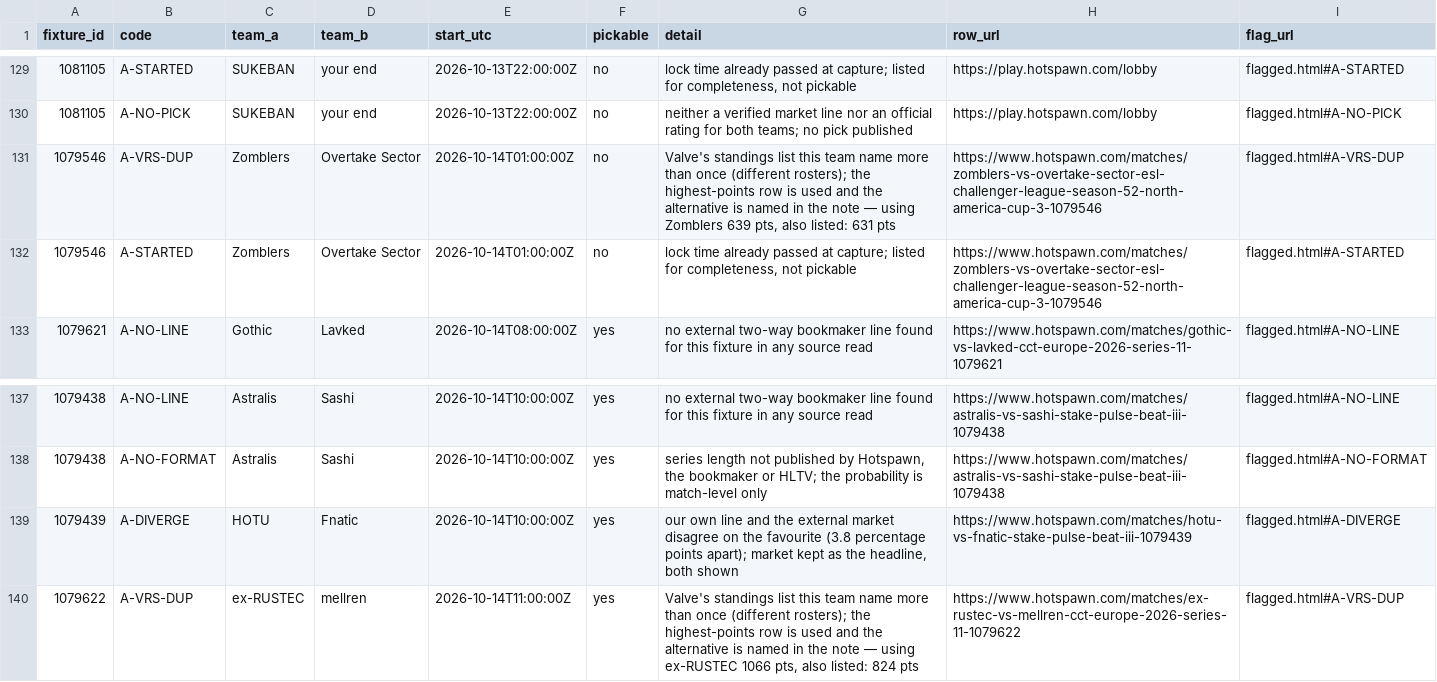
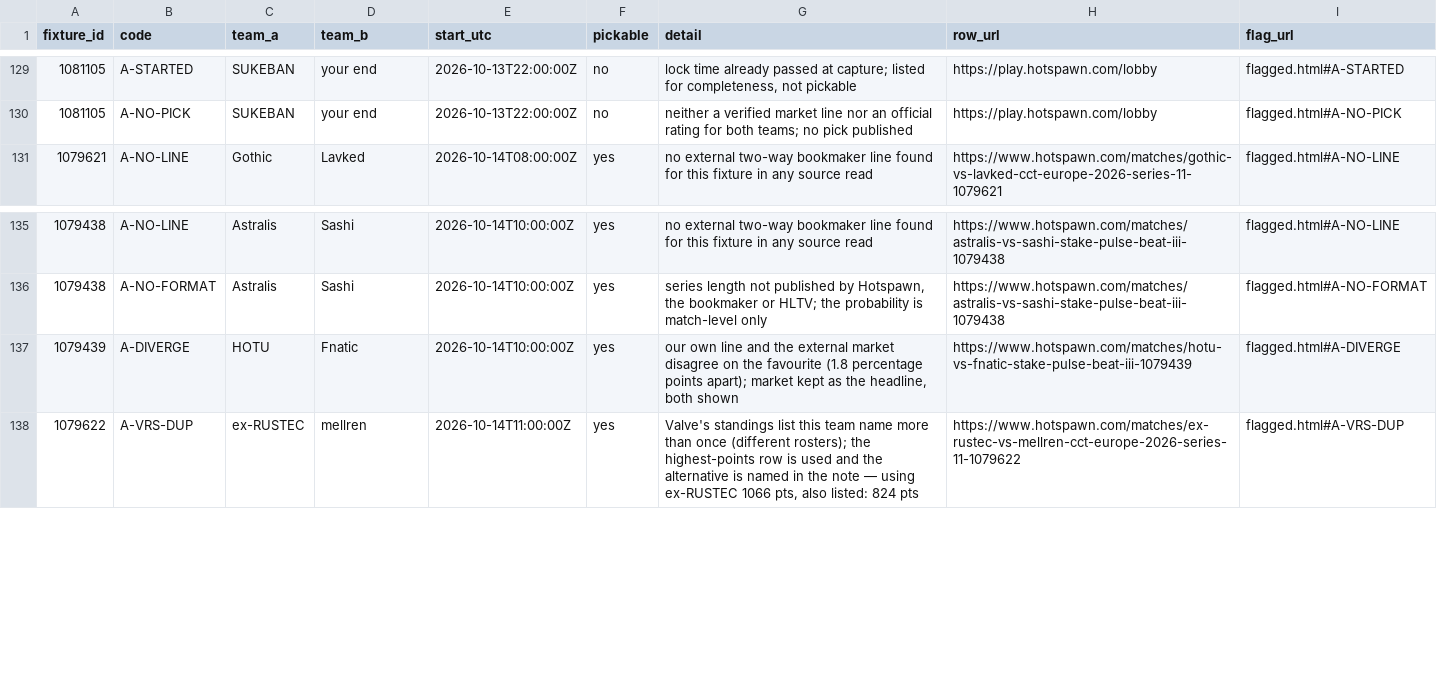
Before and after one commit to buffedlizard55-lab/MaltaProj1, a CSV file: cs2/data/flags.csv, drawn as a sheet; only a part is shown, gaps mark what is left out.

```diff
--- a/cs2/data/flags.csv
+++ b/cs2/data/flags.csv
@@ -130,4 +130,2 @@ fixture_id,code,team_a,team_b,start_utc,pickable,detail,row_url,flag_url
 1081105,A-NO-PICK,SUKEBAN,your end,2026-10-13T22:00:00Z,no,neither a verified market line nor an official rating for both teams; no pick published,https://play.hotspawn.com/lobby,flagged.html#A-NO-PICK
-1079546,A-VRS-DUP,Zomblers,Overtake Sector,2026-10-14T01:00:00Z,no,"Valve's standings list this team name more than once (different rosters); the highest-points row is used and the alternative is named in the note — using Zomblers 639 pts, also listed: 631 pts",https://www.hotspawn.com/matches/zomblers-vs-overtake-sector-esl-challenger-league-season-52-north-america-cup-3-1079546,flagged.html#A-VRS-DUP
-1079546,A-STARTED,Zomblers,Overtake Sector,2026-10-14T01:00:00Z,no,"lock time already passed at capture; listed for completeness, not pickable",https://www.hotspawn.com/matches/zomblers-vs-overtake-sector-esl-challenger-league-season-52-north-america-cup-3-1079546,flagged.html#A-STARTED
 1079621,A-NO-LINE,Gothic,Lavked,2026-10-14T08:00:00Z,yes,no external two-way bookmaker line found for this fixture in any source read,https://www.hotspawn.com/matches/gothic-vs-lavked-cct-europe-2026-series-11-1079621,flagged.html#A-NO-LINE
@@ -138,3 +136,3 @@ fixture_id,code,team_a,team_b,start_utc,pickable,detail,row_url,flag_url
 1079438,A-NO-FORMAT,Astralis,Sashi,2026-10-14T10:00:00Z,yes,"series length not published by Hotspawn, the bookmaker or HLTV; the probability is match-level only",https://www.hotspawn.com/matches/astralis-vs-sashi-stake-pulse-beat-iii-1079438,flagged.html#A-NO-FORMAT
-1079439,A-DIVERGE,HOTU,Fnatic,2026-10-14T10:00:00Z,yes,"our own line and the external market disagree on the favourite (3.8 percentage points apart); market kept as the headline, both shown",https://www.hotspawn.com/matches/hotu-vs-fnatic-stake-pulse-beat-iii-1079439,flagged.html#A-DIVERGE
+1079439,A-DIVERGE,HOTU,Fnatic,2026-10-14T10:00:00Z,yes,"our own line and the external market disagree on the favourite (1.8 percentage points apart); market kept as the headline, both shown",https://www.hotspawn.com/matches/hotu-vs-fnatic-stake-pulse-beat-iii-1079439,flagged.html#A-DIVERGE
 1079622,A-VRS-DUP,ex-RUSTEC,mellren,2026-10-14T11:00:00Z,yes,"Valve's standings list this team name more than once (different rosters); the highest-points row is used and the alternative is named in the note — using ex-RUSTEC 1066 pts, also listed: 824 pts",https://www.hotspawn.com/matches/ex-rustec-vs-mellren-cct-europe-2026-series-11-1079622,flagged.html#A-VRS-DUP
```
Also changed, not shown: cs2/data/analysis.csv, cs2/data/market_rows.csv, 50 other files.
